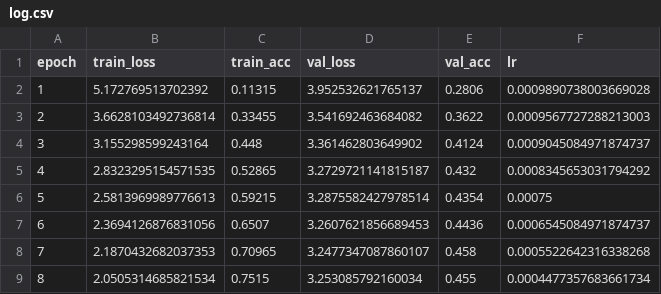
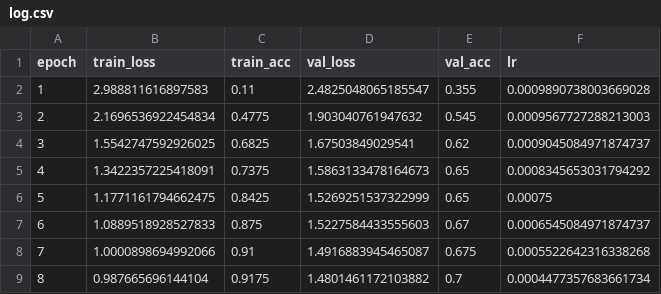
Before and after one commit to NelumboAI/COMP9517GROUP_SUBJECT, a CSV file: src/deep-learning/alexnet-pretrained/runs/scratch/log.csv, drawn as a sheet; only a part is shown; the diff covers the shown part only.

Commit message:
Completed small model run of alexnet pretrained

```diff
--- a/src/deep-learning/alexnet-pretrained/runs/scratch/log.csv
+++ b/src/deep-learning/alexnet-pretrained/runs/scratch/log.csv
@@ -1,9 +1,9 @@
 epoch,train_loss,train_acc,val_loss,val_acc,lr
-1,5.172769513702392,0.11315,3.952532621765137,0.2806,0.0009890738003669028
-2,3.6628103492736814,0.33455,3.541692463684082,0.3622,0.0009567727288213003
-3,3.155298599243164,0.448,3.361462803649902,0.4124,0.0009045084971874737
-4,2.8323295154571535,0.52865,3.2729721141815187,0.432,0.0008345653031794292
-5,2.5813969989776613,0.59215,3.2875582427978514,0.4354,0.00075
-6,2.3694126876831056,0.6507,3.2607621856689453,0.4436,0.0006545084971874737
-7,2.1870432682037353,0.70965,3.2477347087860107,0.458,0.0005522642316338268
-8,2.0505314685821534,0.7515,3.253085792160034,0.455,0.0004477357683661734
+1,2.988811616897583,0.11,2.4825048065185547,0.355,0.0009890738003669028
+2,2.1696536922454834,0.4775,1.903040761947632,0.545,0.0009567727288213003
+3,1.5542747592926025,0.6825,1.67503849029541,0.62,0.0009045084971874737
+4,1.3422357225418091,0.7375,1.5863133478164673,0.65,0.0008345653031794292
+5,1.1771161794662475,0.8425,1.5269251537322999,0.65,0.00075
+6,1.0889518928527833,0.875,1.5227584433555603,0.67,0.0006545084971874737
+7,1.0000898694992066,0.91,1.4916883945465087,0.675,0.0005522642316338268
+8,0.987665696144104,0.9175,1.4801461172103882,0.7,0.0004477357683661734
```
Also changed, not shown: 28 edited cells elsewhere in this file, src/deep-learning/alexnet_from_scratch/runs/scratch/small_log.csv, 2 other files.
